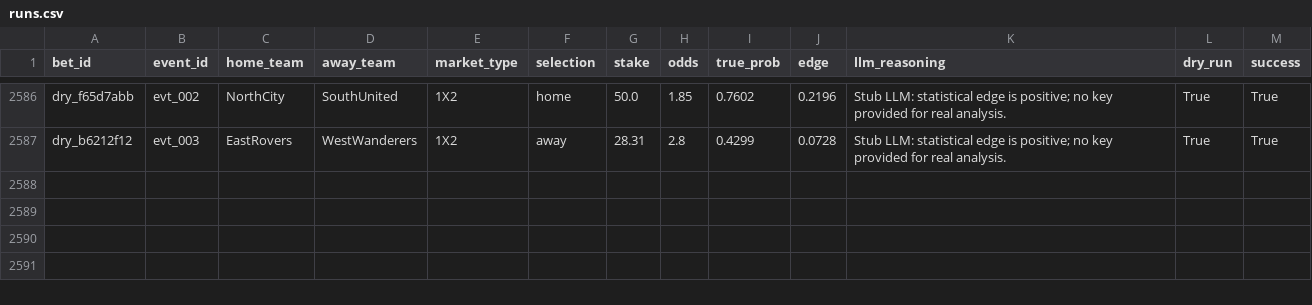
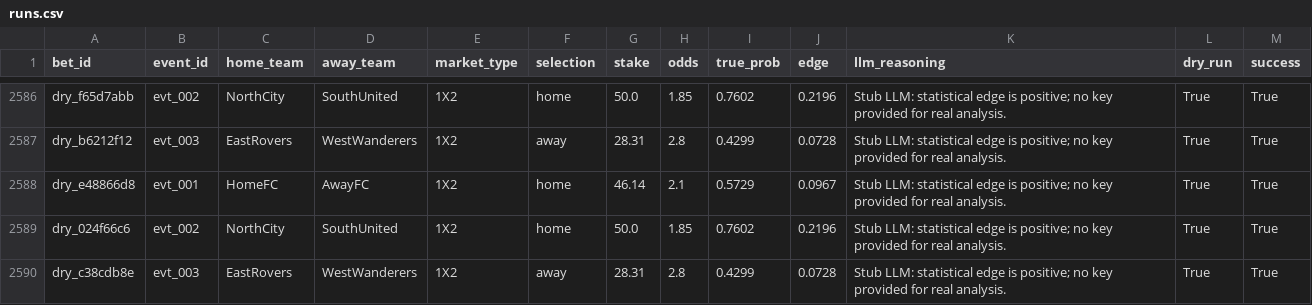
Before and after one commit to dukemawex/Testbett, a CSV file: data/runs.csv, drawn as a sheet; only a part is shown, gaps mark what is left out; the diff names each change by its address in the sheet, - before the commit and + after, or states it on an @@ line.

```diff
--- a/data/runs.csv
+++ b/data/runs.csv
+row 2588: dry_e48866d8 | evt_001 | HomeFC | AwayFC | 1X2 | home | 46.14 | 2.1 | 0.5729 | 0.0967 | Stub LLM: statistical edge is positive; no key provided for real analysis. | True | True
+row 2589: dry_024f66c6 | evt_002 | NorthCity | SouthUnited | 1X2 | home | 50.0 | 1.85 | 0.7602 | 0.2196 | Stub LLM: statistical edge is positive; no key provided for real analysis. | True | True
+row 2590: dry_c38cdb8e | evt_003 | EastRovers | WestWanderers | 1X2 | away | 28.31 | 2.8 | 0.4299 | 0.0728 | Stub LLM: statistical edge is positive; no key provided for real analysis. | True | True
```
